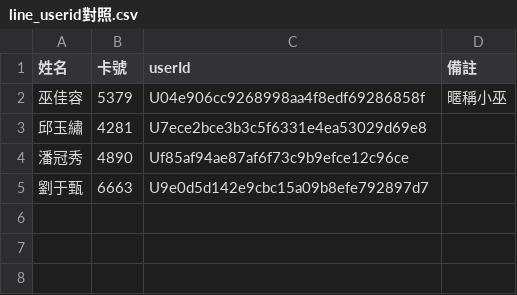
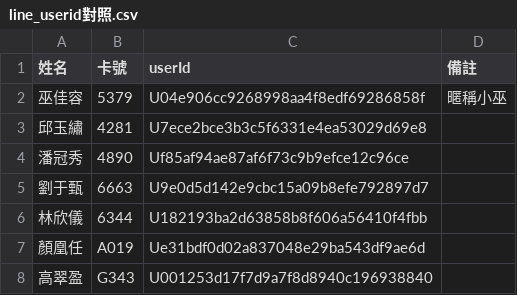
Before and after one commit to wgz5138/union-guide, a CSV file: 透析排班/line_userid對照.csv, drawn as a sheet; the diff names each change by its address in the sheet, - before the commit and + after, or states it on an @@ line.

```diff
--- a/透析排班/line_userid對照.csv
+++ b/透析排班/line_userid對照.csv
+row 6: 林欣儀 | 6344 | U182193ba2d63858b8f606a56410f4fbb
+row 7: 顏凰任 | A019 | Ue31bdf0d02a837048e29ba543df9ae6d
+row 8: 高翠盈 | G343 | U001253d17f7d9a7f8d8940c196938840
```
